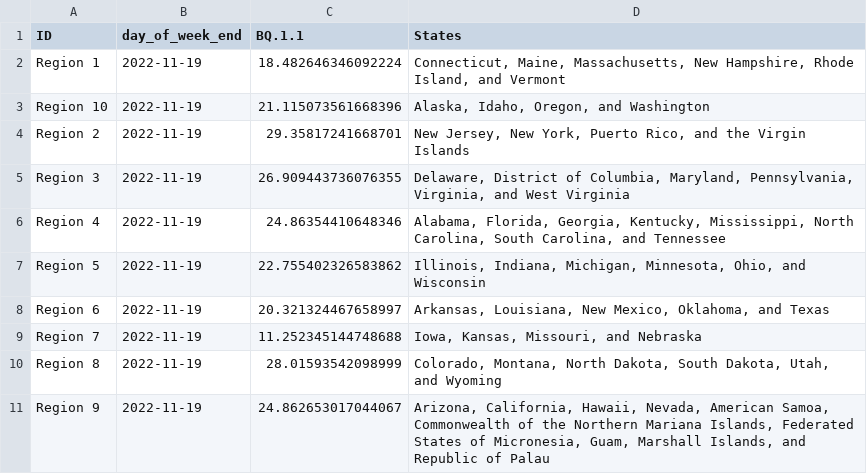
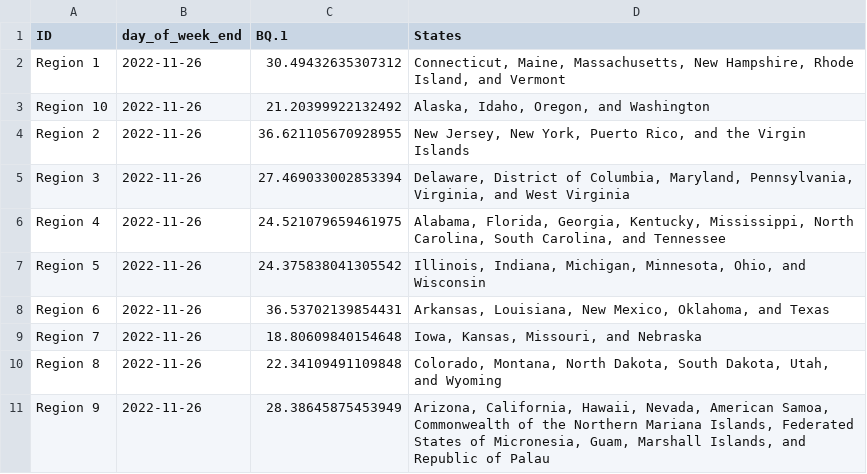
Before and after one commit to Dotdash-Data-Journalism/2022_VWH_covid_variants, a CSV file: visualizations/tbbMo_map.csv, drawn as a sheet.

```diff
--- a/visualizations/tbbMo_map.csv
+++ b/visualizations/tbbMo_map.csv
@@ -1,11 +1,11 @@
-ID,day_of_week_end,BQ.1.1,States
-Region 1,2022-11-19,18.482646346092224,"Connecticut, Maine, Massachusetts, New Hampshire, Rhode Island, and Vermont"
-Region 10,2022-11-19,21.115073561668396,"Alaska, Idaho, Oregon, and Washington"
-Region 2,2022-11-19,29.35817241668701,"New Jersey, New York, Puerto Rico, and the Virgin Islands"
-Region 3,2022-11-19,26.909443736076355,"Delaware, District of Columbia, Maryland, Pennsylvania, Virginia, and West Virginia"
-Region 4,2022-11-19,24.86354410648346,"Alabama, Florida, Georgia, Kentucky, Mississippi, North Carolina, South Carolina, and Tennessee"
-Region 5,2022-11-19,22.755402326583862,"Illinois, Indiana, Michigan, Minnesota, Ohio, and Wisconsin"
-Region 6,2022-11-19,20.321324467658997,"Arkansas, Louisiana, New Mexico, Oklahoma, and Texas"
-Region 7,2022-11-19,11.252345144748688,"Iowa, Kansas, Missouri, and Nebraska"
-Region 8,2022-11-19,28.01593542098999,"Colorado, Montana, North Dakota, South Dakota, Utah, and Wyoming"
-Region 9,2022-11-19,24.862653017044067,"Arizona, California, Hawaii, Nevada, American Samoa, Commonwealth of the Northern Mariana Islands, Federated States of Micronesia, Guam, Marshall Islands, and Republic of Palau"
+ID,day_of_week_end,BQ.1,States
+Region 1,2022-11-26,30.49432635307312,"Connecticut, Maine, Massachusetts, New Hampshire, Rhode Island, and Vermont"
+Region 10,2022-11-26,21.20399922132492,"Alaska, Idaho, Oregon, and Washington"
+Region 2,2022-11-26,36.621105670928955,"New Jersey, New York, Puerto Rico, and the Virgin Islands"
+Region 3,2022-11-26,27.469033002853394,"Delaware, District of Columbia, Maryland, Pennsylvania, Virginia, and West Virginia"
+Region 4,2022-11-26,24.521079659461975,"Alabama, Florida, Georgia, Kentucky, Mississippi, North Carolina, South Carolina, and Tennessee"
+Region 5,2022-11-26,24.375838041305542,"Illinois, Indiana, Michigan, Minnesota, Ohio, and Wisconsin"
+Region 6,2022-11-26,36.53702139854431,"Arkansas, Louisiana, New Mexico, Oklahoma, and Texas"
+Region 7,2022-11-26,18.80609840154648,"Iowa, Kansas, Missouri, and Nebraska"
+Region 8,2022-11-26,22.34109491109848,"Colorado, Montana, North Dakota, South Dakota, Utah, and Wyoming"
+Region 9,2022-11-26,28.38645875453949,"Arizona, California, Hawaii, Nevada, American Samoa, Commonwealth of the Northern Mariana Islands, Federated States of Micronesia, Guam, Marshall Islands, and Republic of Palau"
```
Also changed, not shown: visualizations/3qNe5_map.csv, visualizations/Ha3XE_map.csv, 1 other file.
